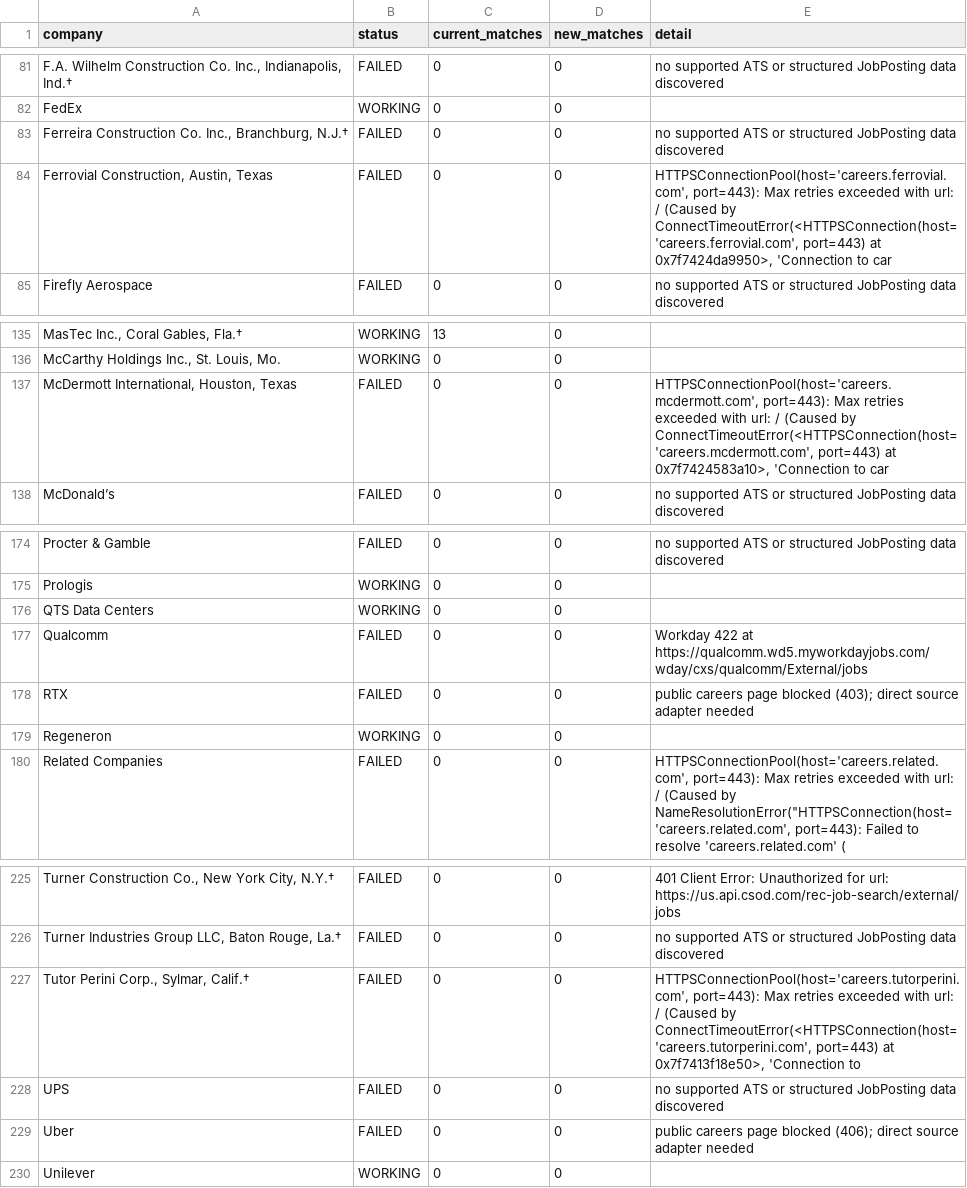
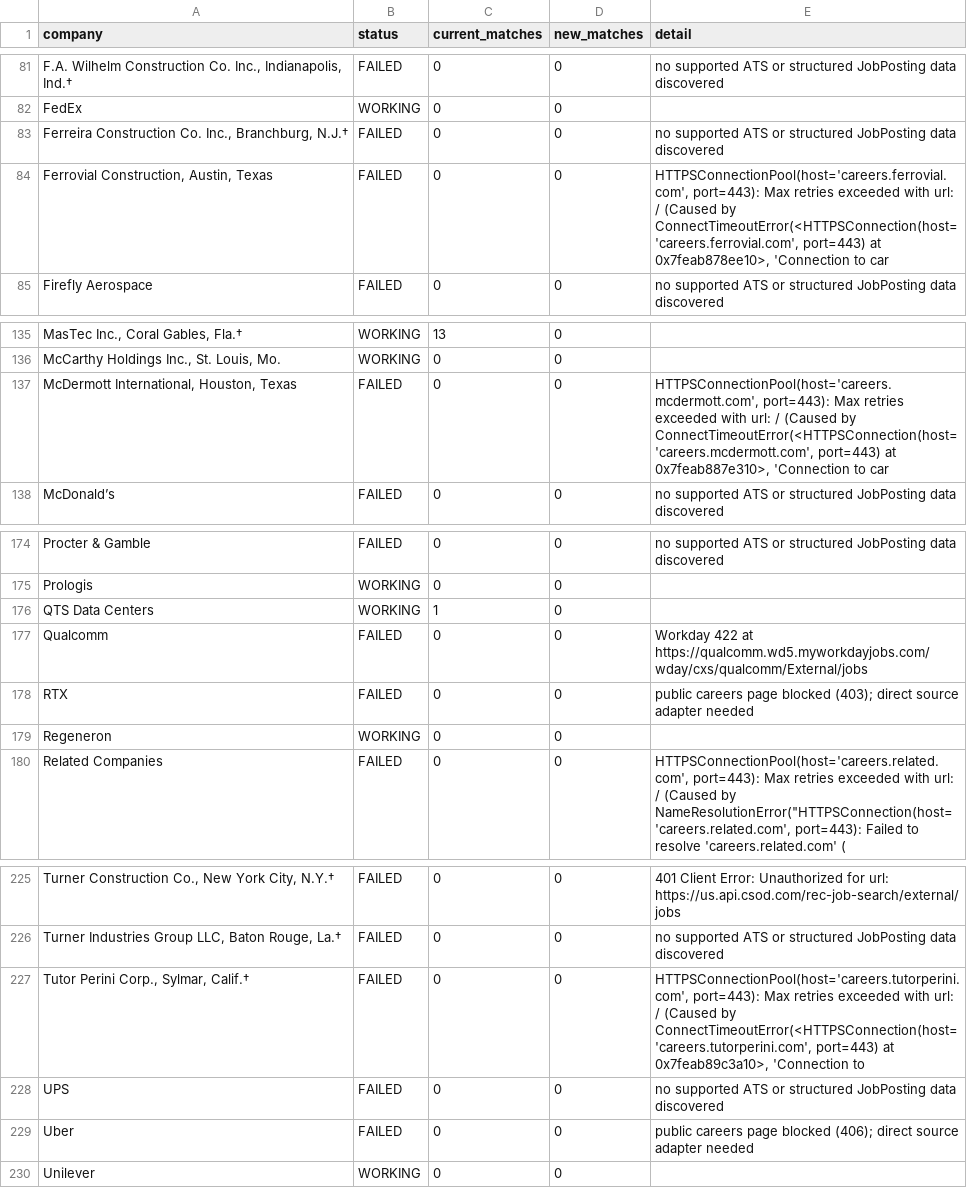
Before and after one commit to harsha271199/jp, a CSV file: source_health.csv, drawn as a sheet; only a part is shown, gaps mark what is left out; the diff names each change by its address in the sheet, - before the commit and + after, or states it on an @@ line.

```diff
--- a/source_health.csv
+++ b/source_health.csv
-E84 (detail): …port=443) at 0x7f7424da9950>, 'Connection to…
+E84 (detail): …port=443) at 0x7feab878ee10>, 'Connection to…
-E137 (detail): …port=443) at 0x7f7424583a10>, 'Connection to…
+E137 (detail): …port=443) at 0x7feab887e310>, 'Connection to…
-C176 (current_matches): 0
+C176 (current_matches): 1
-E227 (detail): …port=443) at 0x7f7413f18e50>, 'Connection to
+E227 (detail): …port=443) at 0x7feab89c3a10>, 'Connection to
```
